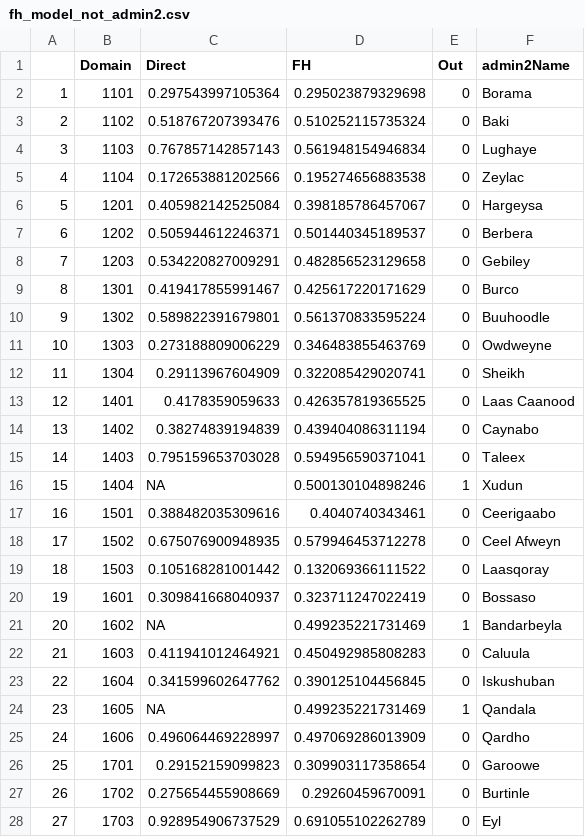
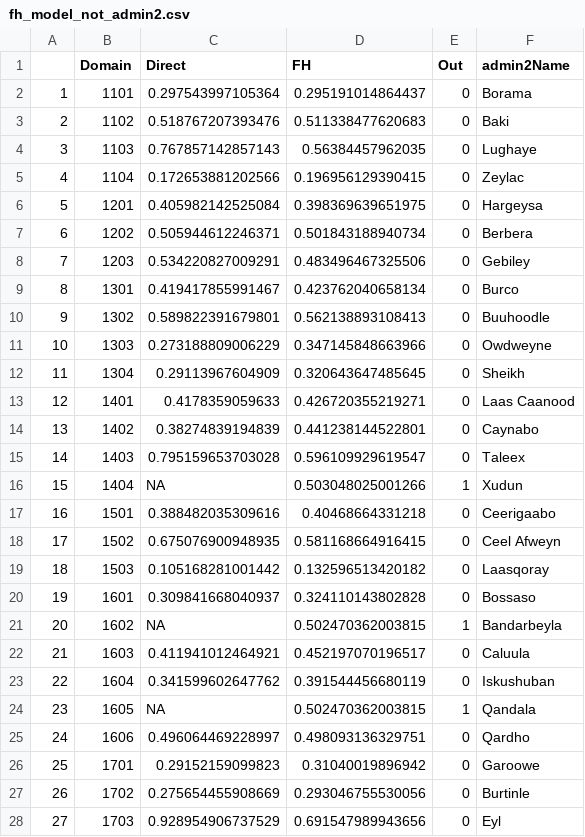
Before and after one commit to SSA-Statistical-Team-Projects/somPovMap, a CSV file: data-clean/ebp_results/fh_model_not_admin2.csv, drawn as a sheet; only a part is shown; the diff covers the shown part only.

```diff
--- a/data-clean/ebp_results/fh_model_not_admin2.csv
+++ b/data-clean/ebp_results/fh_model_not_admin2.csv
@@ -1,28 +1,28 @@
 "","Domain","Direct","FH","Out","admin2Name"
-"1",1101,0.297543997105364,0.295023879329698,0,"Borama"
-"2",1102,0.518767207393476,0.510252115735324,0,"Baki"
-"3",1103,0.767857142857143,0.561948154946834,0,"Lughaye"
-"4",1104,0.172653881202566,0.195274656883538,0,"Zeylac"
-"5",1201,0.405982142525084,0.398185786457067,0,"Hargeysa"
-"6",1202,0.505944612246371,0.501440345189537,0,"Berbera"
-"7",1203,0.534220827009291,0.482856523129658,0,"Gebiley"
-"8",1301,0.419417855991467,0.425617220171629,0,"Burco"
-"9",1302,0.589822391679801,0.561370833595224,0,"Buuhoodle"
-"10",1303,0.273188809006229,0.346483855463769,0,"Owdweyne"
-"11",1304,0.29113967604909,0.322085429020741,0,"Sheikh"
-"12",1401,0.4178359059633,0.426357819365525,0,"Laas Caanood"
-"13",1402,0.38274839194839,0.439404086311194,0,"Caynabo"
-"14",1403,0.795159653703028,0.594956590371041,0,"Taleex"
-"15",1404,NA,0.500130104898246,1,"Xudun"
-"16",1501,0.388482035309616,0.4040740343461,0,"Ceerigaabo"
-"17",1502,0.675076900948935,0.579946453712278,0,"Ceel Afweyn"
-"18",1503,0.105168281001442,0.132069366111522,0,"Laasqoray"
-"19",1601,0.309841668040937,0.323711247022419,0,"Bossaso"
-"20",1602,NA,0.499235221731469,1,"Bandarbeyla"
-"21",1603,0.411941012464921,0.450492985808283,0,"Caluula"
-"22",1604,0.341599602647762,0.390125104456845,0,"Iskushuban"
-"23",1605,NA,0.499235221731469,1,"Qandala"
-"24",1606,0.496064469228997,0.497069286013909,0,"Qardho"
-"25",1701,0.29152159099823,0.309903117358654,0,"Garoowe"
-"26",1702,0.275654455908669,0.29260459670091,0,"Burtinle"
-"27",1703,0.928954906737529,0.691055102262789,0,"Eyl"
+"1",1101,0.297543997105364,0.295191014864437,0,"Borama"
+"2",1102,0.518767207393476,0.511338477620683,0,"Baki"
+"3",1103,0.767857142857143,0.56384457962035,0,"Lughaye"
+"4",1104,0.172653881202566,0.196956129390415,0,"Zeylac"
+"5",1201,0.405982142525084,0.398369639651975,0,"Hargeysa"
+"6",1202,0.505944612246371,0.501843188940734,0,"Berbera"
+"7",1203,0.534220827009291,0.483496467325506,0,"Gebiley"
+"8",1301,0.419417855991467,0.423762040658134,0,"Burco"
+"9",1302,0.589822391679801,0.562138893108413,0,"Buuhoodle"
+"10",1303,0.273188809006229,0.347145848663966,0,"Owdweyne"
+"11",1304,0.29113967604909,0.320643647485645,0,"Sheikh"
+"12",1401,0.4178359059633,0.426720355219271,0,"Laas Caanood"
+"13",1402,0.38274839194839,0.441238144522801,0,"Caynabo"
+"14",1403,0.795159653703028,0.596109929619547,0,"Taleex"
+"15",1404,NA,0.503048025001266,1,"Xudun"
+"16",1501,0.388482035309616,0.40468664331218,0,"Ceerigaabo"
+"17",1502,0.675076900948935,0.581168664916415,0,"Ceel Afweyn"
+"18",1503,0.105168281001442,0.132596513420182,0,"Laasqoray"
+"19",1601,0.309841668040937,0.324110143802828,0,"Bossaso"
+"20",1602,NA,0.502470362003815,1,"Bandarbeyla"
+"21",1603,0.411941012464921,0.452197070196517,0,"Caluula"
+"22",1604,0.341599602647762,0.391544456680119,0,"Iskushuban"
+"23",1605,NA,0.502470362003815,1,"Qandala"
+"24",1606,0.496064469228997,0.498093136329751,0,"Qardho"
+"25",1701,0.29152159099823,0.31040019896942,0,"Garoowe"
+"26",1702,0.275654455908669,0.293046755530056,0,"Burtinle"
+"27",1703,0.928954906737529,0.691547989943656,0,"Eyl"
```
Also changed, not shown: 47 edited cells elsewhere in this file, data-clean/ebp_results/povertymap_som.csv, data-clean/ebp_results/povmap_benchmark.csv, 5 other files.
